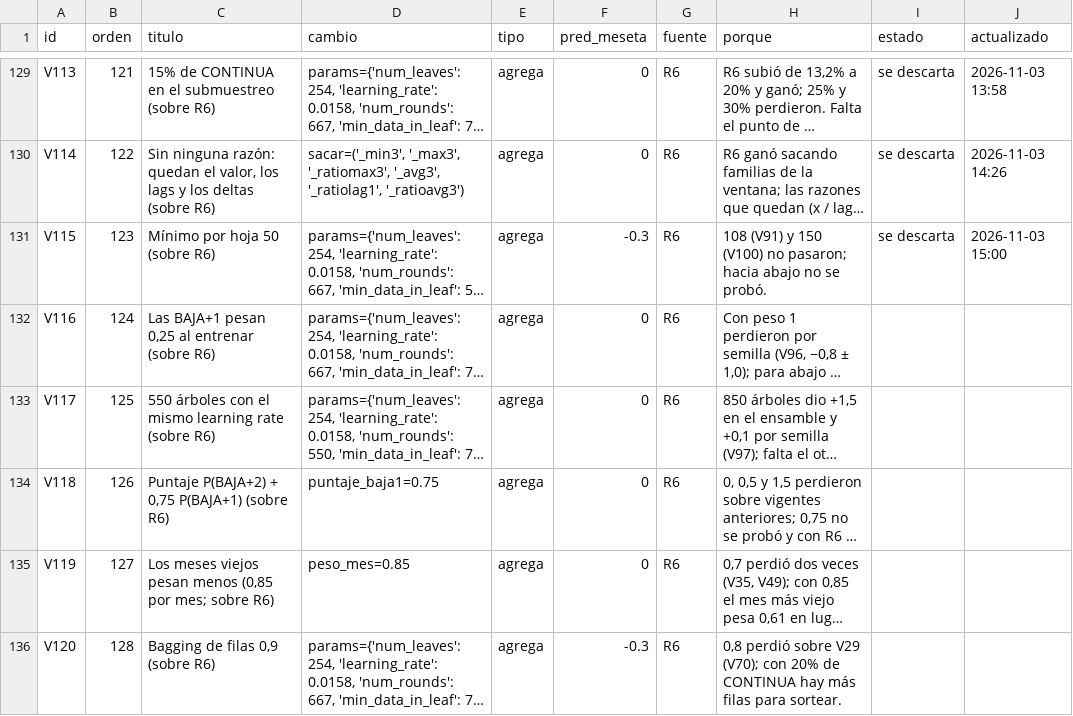
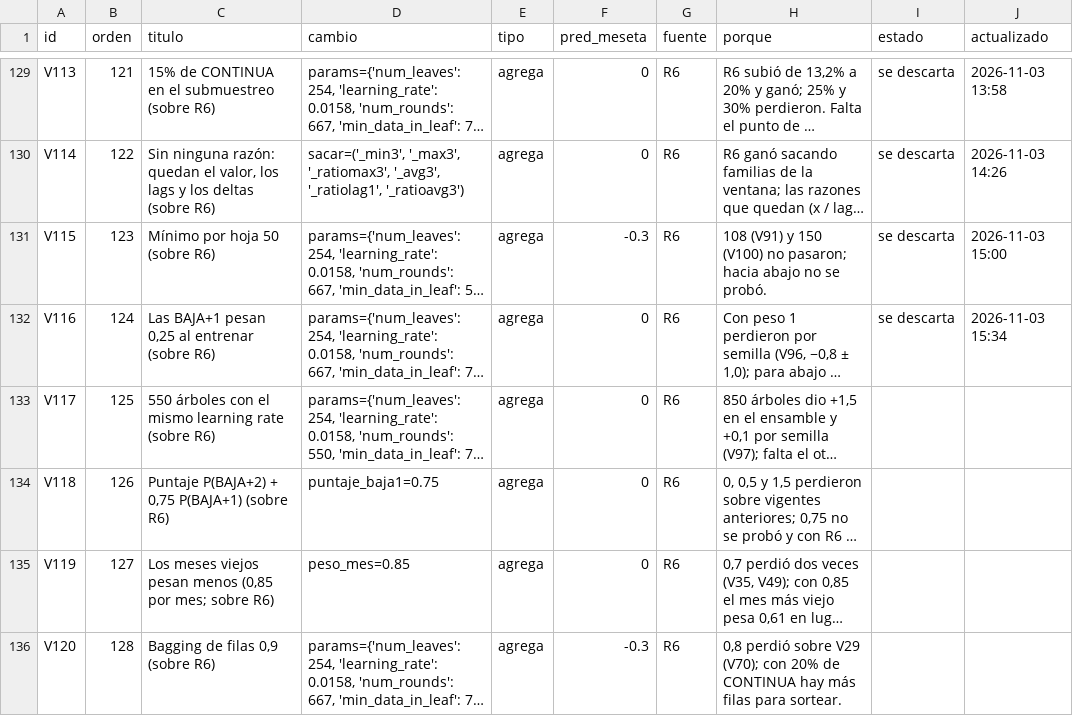
Before and after one commit to emavaldez/expautoresearch, a TSV file: v4/cola.tsv, drawn as a sheet; only a part is shown, gaps mark what is left out; long unchanged cells end in …; the diff names each change by its address in the sheet, - before the commit and + after, or states it on an @@ line.

```diff
--- a/v4/cola.tsv
+++ b/v4/cola.tsv
-I132 (estado): (empty)
+I132 (estado): se descarta
-J132 (actualizado): (empty)
+J132 (actualizado): 2026-11-03 15:34
```
Also changed, not shown: v4/loop.tsv, 9 other files.
